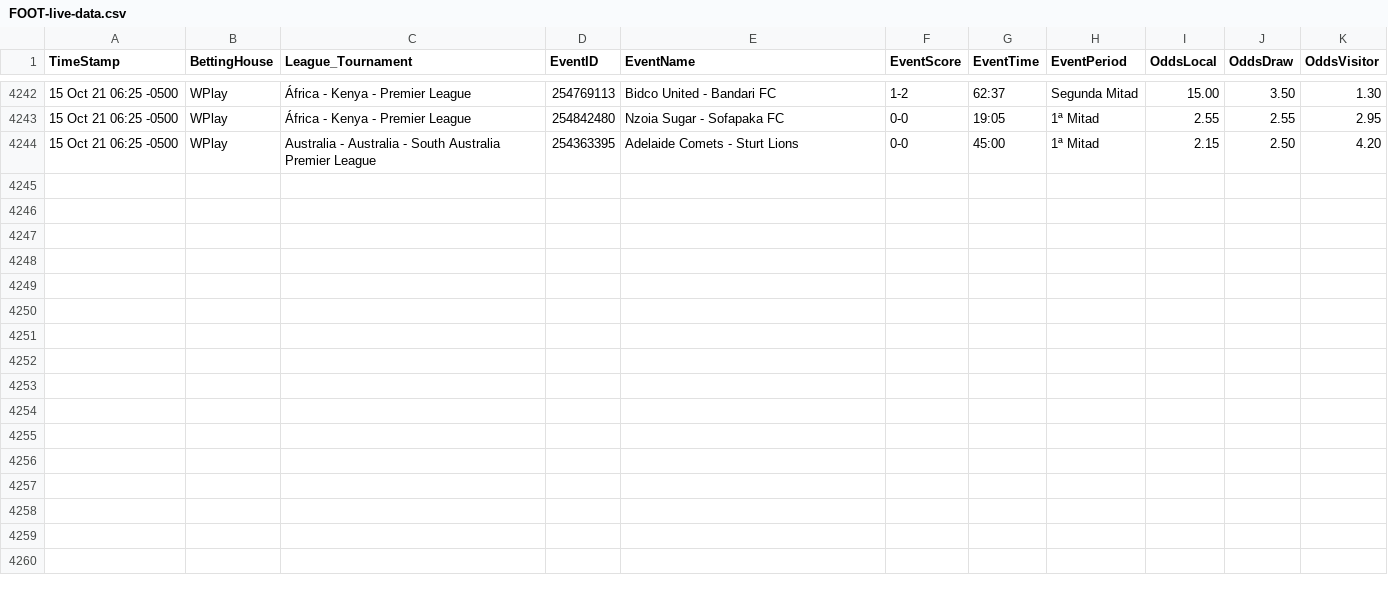
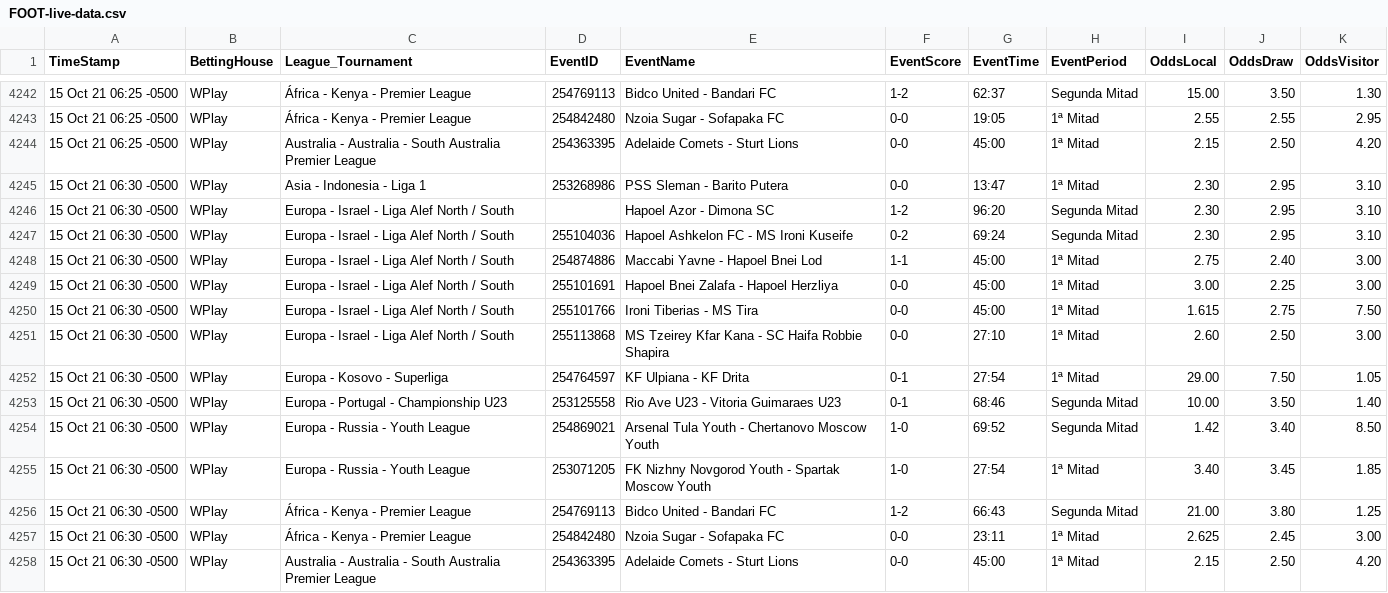
Before and after one commit to cjgorricho/curso-golang, a CSV file: pruebas/colly/FOOT-live-data.csv, drawn as a sheet; only a part is shown, gaps mark what is left out.

Commit message:
update FOOT data

```diff
--- a/pruebas/colly/FOOT-live-data.csv
+++ b/pruebas/colly/FOOT-live-data.csv
@@ -4244 +4244,15 @@ TimeStamp,BettingHouse,League_Tournament,EventID,EventName,EventScore,EventTime,
 15 Oct 21 06:25 -0500,WPlay,Australia - Australia - South Australia Premier League,254363395,Adelaide Comets - Sturt Lions,0-0,45:00,1ª Mitad,2.15,2.50,4.20
+15 Oct 21 06:30 -0500,WPlay,Asia - Indonesia - Liga 1,253268986,PSS Sleman - Barito Putera,0-0,13:47,1ª Mitad,2.30,2.95,3.10
+15 Oct 21 06:30 -0500,WPlay,Europa - Israel - Liga Alef North / South,,Hapoel Azor - Dimona SC,1-2,96:20,Segunda Mitad,2.30,2.95,3.10
+15 Oct 21 06:30 -0500,WPlay,Europa - Israel - Liga Alef North / South,255104036,Hapoel Ashkelon FC - MS Ironi Kuseife,0-2,69:24,Segunda Mitad,2.30,2.95,3.10
+15 Oct 21 06:30 -0500,WPlay,Europa - Israel - Liga Alef North / South,254874886,Maccabi Yavne - Hapoel Bnei Lod,1-1,45:00,1ª Mitad,2.75,2.40,3.00
+15 Oct 21 06:30 -0500,WPlay,Europa - Israel - Liga Alef North / South,255101691,Hapoel Bnei Zalafa - Hapoel Herzliya,0-0,45:00,1ª Mitad,3.00,2.25,3.00
+15 Oct 21 06:30 -0500,WPlay,Europa - Israel - Liga Alef North / South,255101766,Ironi Tiberias - MS Tira,0-0,45:00,1ª Mitad,1.615,2.75,7.50
+15 Oct 21 06:30 -0500,WPlay,Europa - Israel - Liga Alef North / South,255113868,MS Tzeirey Kfar Kana - SC Haifa Robbie Shapira,0-0,27:10,1ª Mitad,2.60,2.50,3.00
+15 Oct 21 06:30 -0500,WPlay,Europa - Kosovo - Superliga,254764597,KF Ulpiana - KF Drita,0-1,27:54,1ª Mitad,29.00,7.50,1.05
+15 Oct 21 06:30 -0500,WPlay,Europa - Portugal - Championship U23,253125558,Rio Ave U23 - Vitoria Guimaraes U23,0-1,68:46,Segunda Mitad,10.00,3.50,1.40
+15 Oct 21 06:30 -0500,WPlay,Europa - Russia - Youth League,254869021,Arsenal Tula Youth - Chertanovo Moscow Youth,1-0,69:52,Segunda Mitad,1.42,3.40,8.50
+15 Oct 21 06:30 -0500,WPlay,Europa - Russia - Youth League,253071205,FK Nizhny Novgorod Youth - Spartak Moscow Youth,1-0,27:54,1ª Mitad,3.40,3.45,1.85
+15 Oct 21 06:30 -0500,WPlay,África - Kenya - Premier League,254769113,Bidco United - Bandari FC,1-2,66:43,Segunda Mitad,21.00,3.80,1.25
+15 Oct 21 06:30 -0500,WPlay,África - Kenya - Premier League,254842480,Nzoia Sugar - Sofapaka FC,0-0,23:11,1ª Mitad,2.625,2.45,3.00
+15 Oct 21 06:30 -0500,WPlay,Australia - Australia - South Australia Premier League,254363395,Adelaide Comets - Sturt Lions,0-0,45:00,1ª Mitad,2.15,2.50,4.20
```
